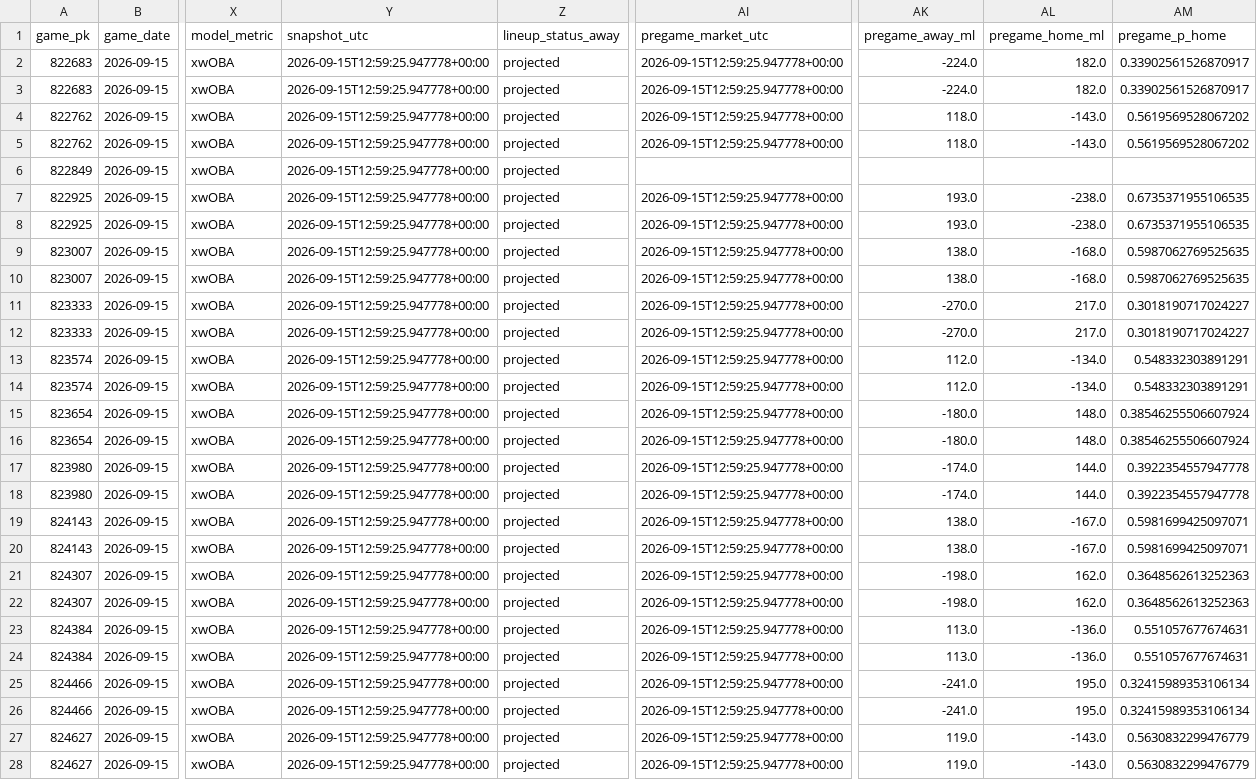
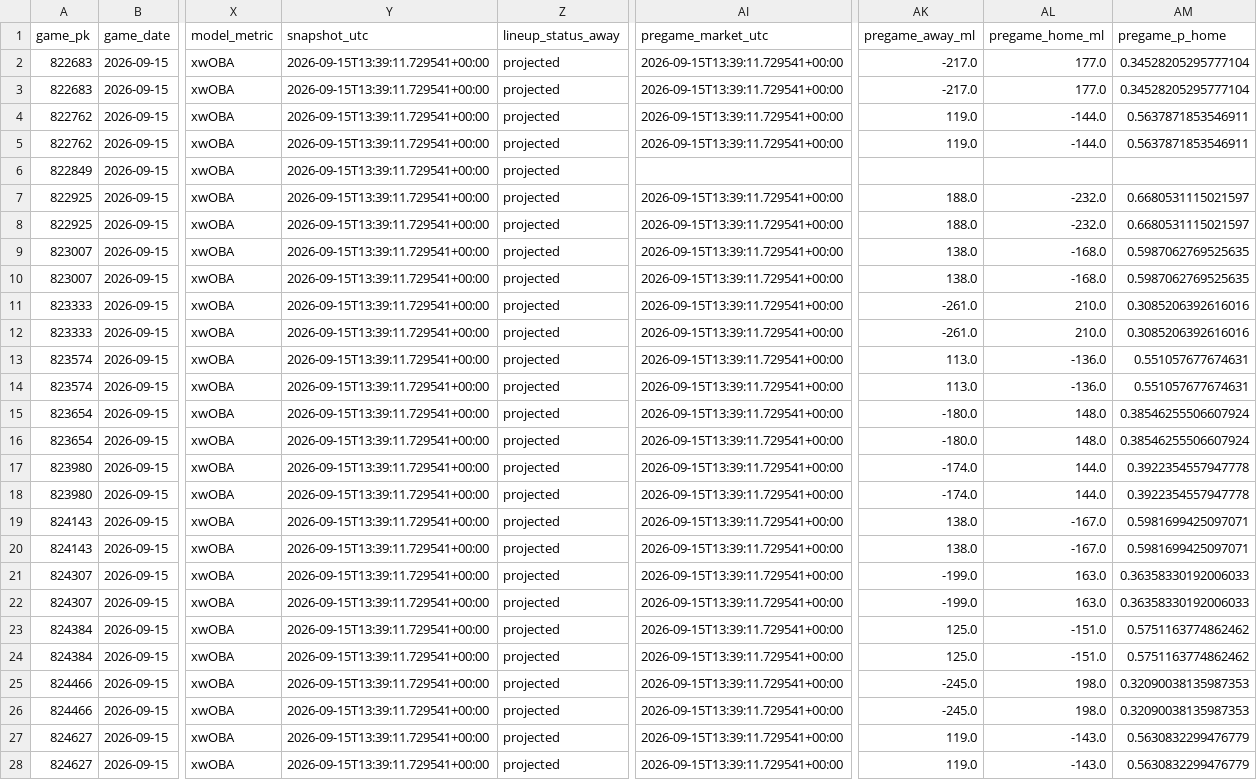
Before and after one commit to Dave356w/Dave356w, a CSV file: data/leans_2026-09-15_pl.csv, drawn as a sheet; only a part is shown, gaps mark what is left out; the diff covers the shown part only; the diff names each change by its address in the sheet, - before the commit and + after, or states it on an @@ line.

```diff
--- a/data/leans_2026-09-15_pl.csv
+++ b/data/leans_2026-09-15_pl.csv
-Y2:Y28 (snapshot_utc): 2026-09-15T12:59:25.947778+00:00
+Y2:Y28 (snapshot_utc): 2026-09-15T13:39:11.729541+00:00
-AI2:AI5 (pregame_market_utc): 2026-09-15T12:59:25.947778+00:00
+AI2:AI5 (pregame_market_utc): 2026-09-15T13:39:11.729541+00:00
-AK2:AK3 (pregame_away_ml): -224.0
+AK2:AK3 (pregame_away_ml): -217.0
-AL2:AL3 (pregame_home_ml): 182.0
+AL2:AL3 (pregame_home_ml): 177.0
-AM2:AM3 (pregame_p_home): 0.33902561526870917
+AM2:AM3 (pregame_p_home): 0.34528205295777104
-AK4:AK5 (pregame_away_ml): 118.0
+AK4:AK5 (pregame_away_ml): 119.0
-AL4:AL5 (pregame_home_ml): -143.0
+AL4:AL5 (pregame_home_ml): -144.0
-AM4:AM5 (pregame_p_home): 0.5619569528067202
+AM4:AM5 (pregame_p_home): 0.5637871853546911
-AI7:AI28 (pregame_market_utc): 2026-09-15T12:59:25.947778+00:00
+AI7:AI28 (pregame_market_utc): 2026-09-15T13:39:11.729541+00:00
-AK7:AK8 (pregame_away_ml): 193.0
+AK7:AK8 (pregame_away_ml): 188.0
-AL7:AL8 (pregame_home_ml): -238.0
+AL7:AL8 (pregame_home_ml): -232.0
-AM7:AM8 (pregame_p_home): 0.6735371955106535
+AM7:AM8 (pregame_p_home): 0.6680531115021597
-AK11:AK12 (pregame_away_ml): -270.0
+AK11:AK12 (pregame_away_ml): -261.0
-AL11:AL12 (pregame_home_ml): 217.0
+AL11:AL12 (pregame_home_ml): 210.0
-AM11:AM12 (pregame_p_home): 0.3018190717024227
+AM11:AM12 (pregame_p_home): 0.3085206392616016
-AK13:AK14 (pregame_away_ml): 112.0
+AK13:AK14 (pregame_away_ml): 113.0
-AL13:AL14 (pregame_home_ml): -134.0
+AL13:AL14 (pregame_home_ml): -136.0
-AM13:AM14 (pregame_p_home): 0.548332303891291
+AM13:AM14 (pregame_p_home): 0.551057677674631
-AK21:AK22 (pregame_away_ml): -198.0
+AK21:AK22 (pregame_away_ml): -199.0
-AL21:AL22 (pregame_home_ml): 162.0
+AL21:AL22 (pregame_home_ml): 163.0
-AM21:AM22 (pregame_p_home): 0.3648562613252363
+AM21:AM22 (pregame_p_home): 0.36358330192006033
-AK23:AK24 (pregame_away_ml): 113.0
+AK23:AK24 (pregame_away_ml): 125.0
-AL23:AL24 (pregame_home_ml): -136.0
+AL23:AL24 (pregame_home_ml): -151.0
-AM23:AM24 (pregame_p_home): 0.551057677674631
+AM23:AM24 (pregame_p_home): 0.5751163774862462
-AK25:AK26 (pregame_away_ml): -241.0
+AK25:AK26 (pregame_away_ml): -245.0
-AL25:AL26 (pregame_home_ml): 195.0
+AL25:AL26 (pregame_home_ml): 198.0
-AM25:AM26 (pregame_p_home): 0.32415989353106134
+AM25:AM26 (pregame_p_home): 0.32090038135987353
```
Also changed, not shown: 10 edited cells elsewhere in this file, data/hitters_2026-09-15_xw.csv, data/leans_2026-09-15_xw.csv, 2 other files.
